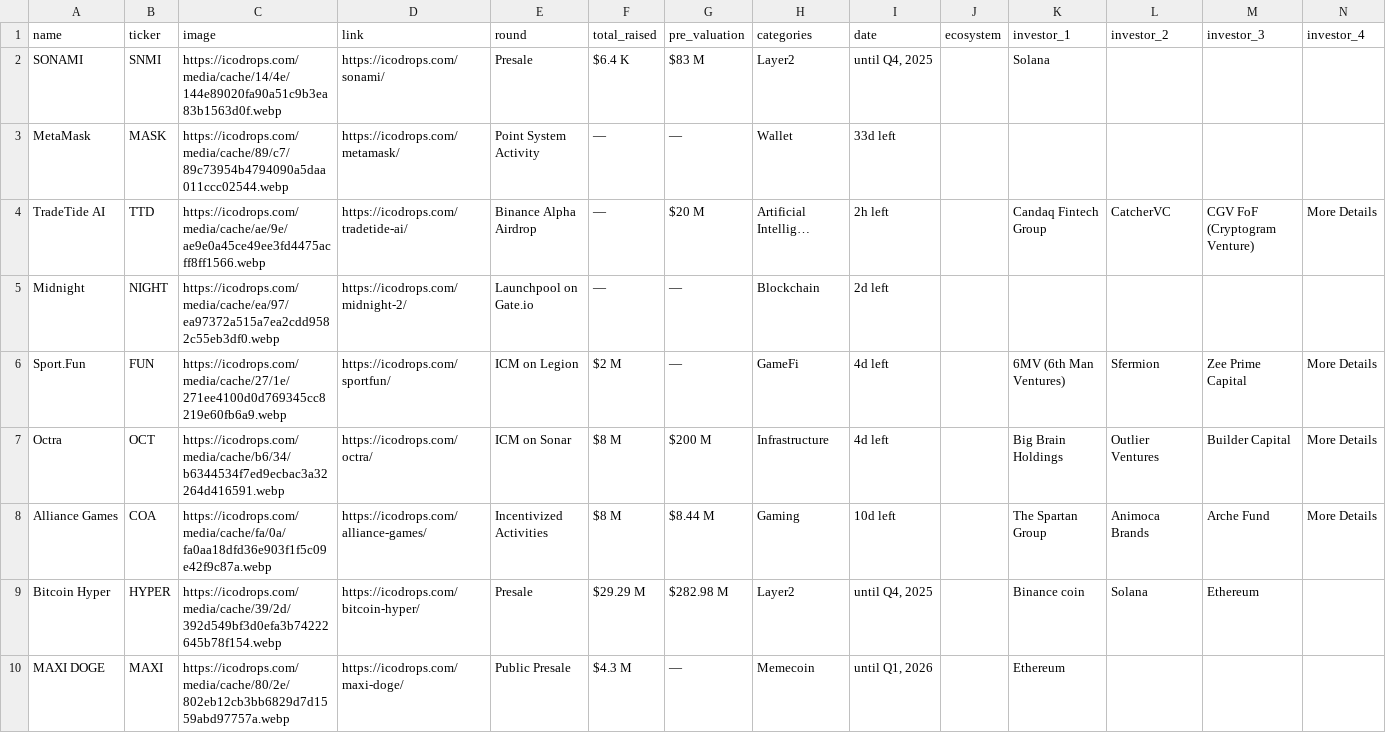
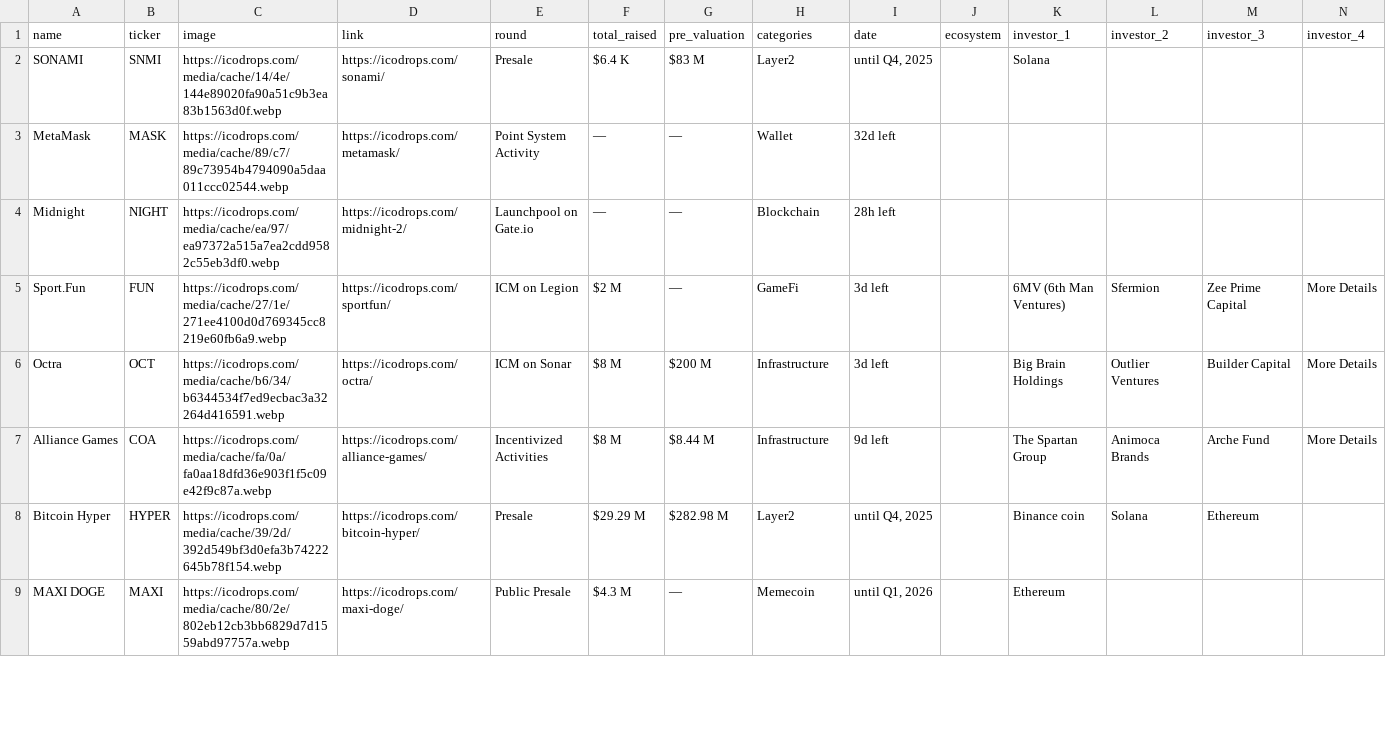
Before and after one commit to Fedric-Reform/ICO-IDO-Dashboard, a CSV file: active.csv, drawn as a sheet; only a part is shown; removed rows and columns are numbered as before the commit, all else as after; rows hold the shown columns only; the diff covers the shown part only; the diff names each change by its address in the sheet, - before the commit and + after, or states it on an @@ line.

```diff
--- a/active.csv
+++ b/active.csv
-I3 (date): 33d left
+I3 (date): 32d left
-row 4: TradeTide AI | TTD | https://icodrops.com/media/cache/ae/9e/ae9e0a45ce49ee3fd4475acff8ff1566.webp | https://icodrops.com/tradetide-ai/ | Binance Alpha Airdrop | — | $20 M | Artificial Intellig… | 2h left |  | Candaq Fintech Group | CatcherVC | CGV FoF (Cryptogram Venture) | More Details
-I4 (date): 2d left
+I4 (date): 28h left
-I5:I6 (date): 4d left
+I5:I6 (date): 3d left
-H7 (categories): Gaming
+H7 (categories): Infrastructure
-I7 (date): 10d left
+I7 (date): 9d left
```
Also changed, not shown: 60 edited cells elsewhere in this file, icostats.csv, upcoming.csv.
